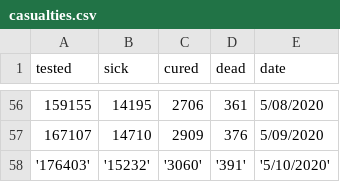
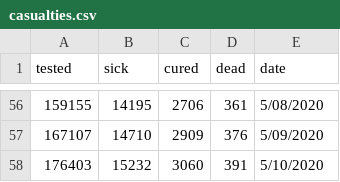
Before and after one commit to disertus/dash_covid_visualization, a CSV file: casualties.csv, drawn as a sheet; only a part is shown, gaps mark what is left out; removed rows and columns are numbered as before the commit, all else as after; the diff names each change by its address in the sheet, - before the commit and + after, or states it on an @@ line.

Commit message:
Update casualties.csv

```diff
--- a/casualties.csv
+++ b/casualties.csv
-row 58: '176403' | '15232' | '3060' | '391' | '5/10/2020'
+row 58: 176403 | 15232 | 3060 | 391 | 5/10/2020
```
